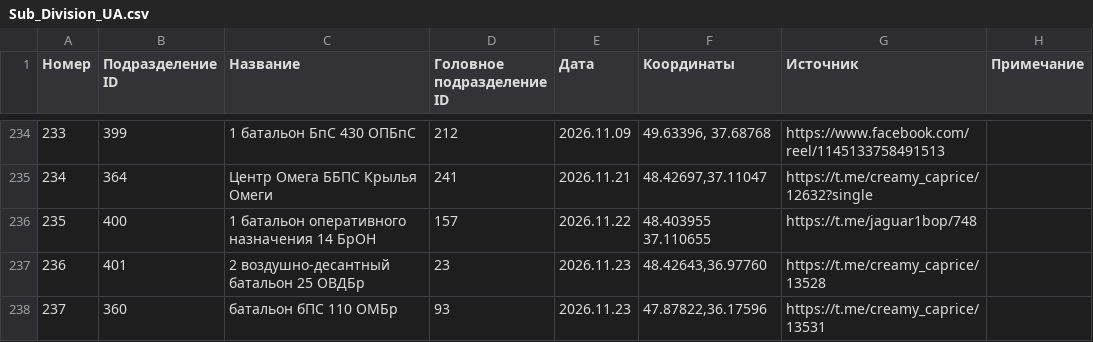
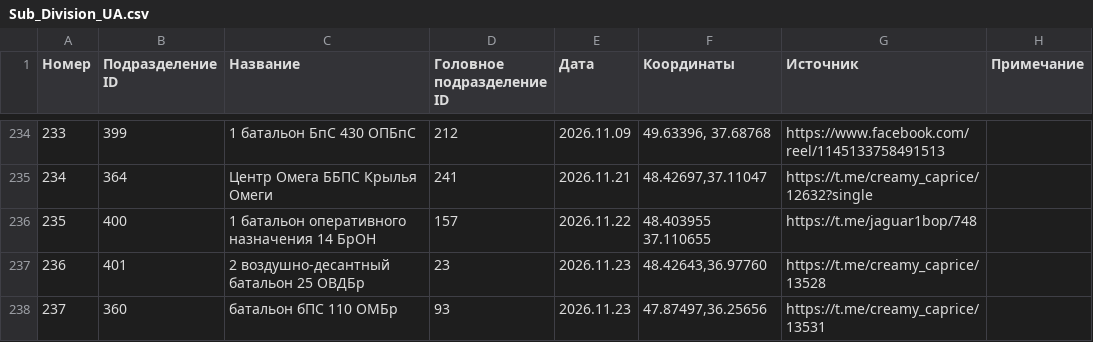
Before and after one commit to creamy-caprice/dataviewer, a CSV file: units/ua/Sub_Division_UA.csv, drawn as a sheet; only a part is shown, gaps mark what is left out.

Commit message:
update UnitsUA.csv, Sub_Division_UA.csv 2026-11-24 02:07

```diff
--- a/units/ua/Sub_Division_UA.csv
+++ b/units/ua/Sub_Division_UA.csv
@@ -237,2 +237,2 @@
 236,401,2 воздушно-десантный батальон 25 ОВДБр,23,2026.11.23,"48.42643,36.97760",https://t.me/creamy_caprice/13528,
-237,360,батальон бПС 110 ОМБр,93,2026.11.23,"47.87822,36.17596",https://t.me/creamy_caprice/13531,
+237,360,батальон бПС 110 ОМБр,93,2026.11.23,"47.87497,36.25656",https://t.me/creamy_caprice/13531,
```
Also changed, not shown: kml/Geolocations/UnitsUA.csv.
